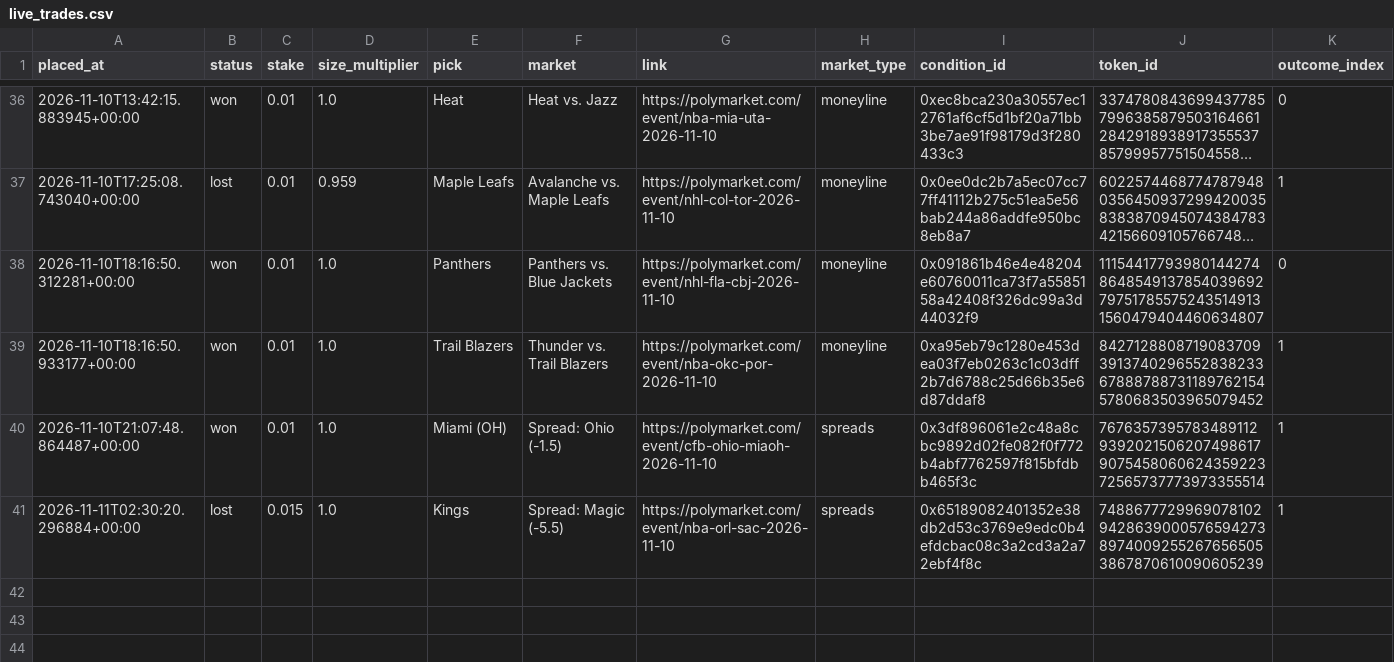
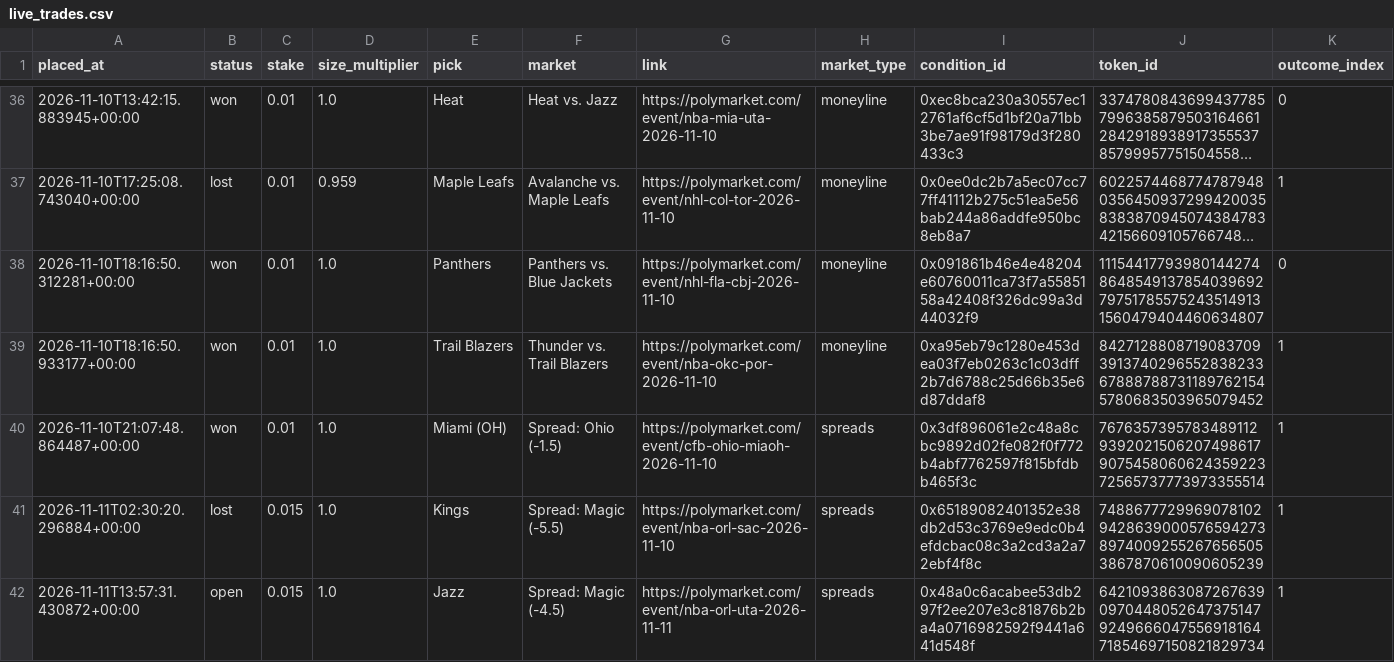
Before and after one commit to bhooder/Polymarket, a CSV file: live_trades.csv, drawn as a sheet; only a part is shown, gaps mark what is left out; long unchanged cells end in …; rows hold the shown columns only; the diff names each change by its address in the sheet, - before the commit and + after, or states it on an @@ line.

```diff
--- a/live_trades.csv
+++ b/live_trades.csv
+row 42: 2026-11-11T13:57:31.430872+00:00 | open | 0.015 | 1.0 | Jazz | Spread: Magic (-4.5) | https://polymarket.com/event/nba-orl-uta-2026-11-11 | spreads | 0x48a0c6acabee53db297f2ee207e3c81876b2ba4a0716982592f9441a641d548f | 64210938630872676390970448052647375147924966604755691816471854697150821829734 | 1
```
Also changed, not shown: paper_trades.csv, 6 other files.
